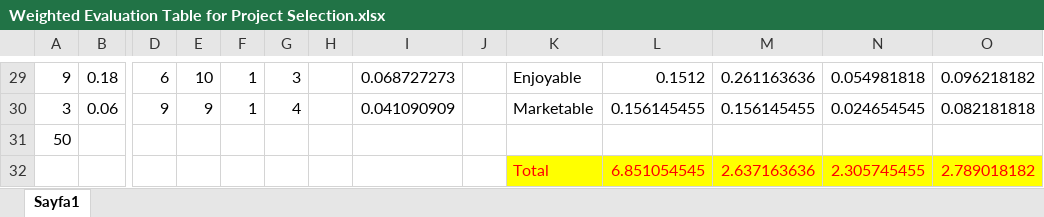
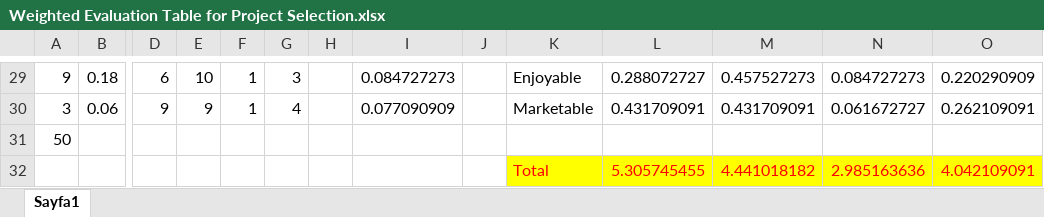
Before and after one commit to IMPETUSCO/Design-Project, an Excel workbook: reports/Proposal Report/Weighted Evaluation Table for Project Selection.xlsx, sheet Sayfa1, drawn as a sheet; only a part is shown, gaps mark what is left out; values as stored, in another font and other column widths than the file's, no borders; removed rows and columns are numbered as before the commit, all else as after; rows hold the shown columns only; the diff covers the shown part only; the diff names each change by its address in the sheet, - before the commit and + after, or states it on an @@ line.

```diff
--- a/reports/Proposal Report/Weighted Evaluation Table for Project Selection.xlsx (sheet Sayfa1)
+++ b/reports/Proposal Report/Weighted Evaluation Table for Project Selection.xlsx (sheet Sayfa1)
-I29: 0.068727273
+I29: 0.084727273
-L29: 0.1512
+L29: 0.288072727
-M29: 0.261163636
+M29: 0.457527273
-N29: 0.054981818
+N29: 0.084727273
-O29: 0.096218182
+O29: 0.220290909
-I30: 0.041090909
+I30: 0.077090909
-L30: 0.156145455
+L30: 0.431709091
-M30: 0.156145455
+M30: 0.431709091
-N30: 0.024654545
+N30: 0.061672727
-O30: 0.082181818
+O30: 0.262109091
-row 32:  |  |  |  |  |  |  |  |  | Total | 6.851054545 | 2.637163636 | 2.305745455 | 2.789018182
+row 32:  |  |  |  |  |  |  |  |  | Total | 5.305745455 | 4.441018182 | 2.985163636 | 4.042109091
```
Also changed, not shown: 7 added rows, 7 removed rows and 38 edited cells elsewhere in this sheet.
